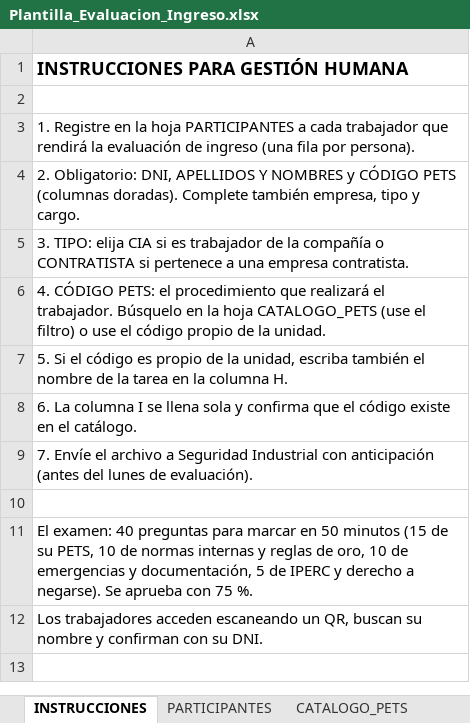
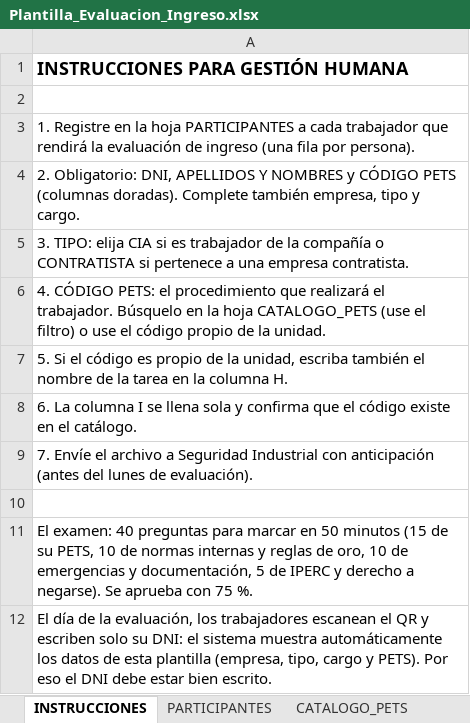
Before and after one commit to Armandex1216/Examenes-Seguridad-Industrial, an Excel workbook: plantilla/Plantilla_Evaluacion_Ingreso.xlsx, sheet INSTRUCCIONES, drawn as a sheet; values as stored, in another font and other column widths than the file's, no borders; the diff names each change by its address in the sheet, - before the commit and + after, or states it on an @@ line.

```diff
--- a/plantilla/Plantilla_Evaluacion_Ingreso.xlsx (sheet INSTRUCCIONES)
+++ b/plantilla/Plantilla_Evaluacion_Ingreso.xlsx (sheet INSTRUCCIONES)
-A12: Los trabajadores acceden escaneando un QR, buscan su nombre y confirman con su DNI.
+A12: El día de la evaluación, los trabajadores escanean el QR y escriben solo su DNI: el sistema muestra automáticamente los datos de esta plantilla (empresa, tipo, cargo y PETS). Por eso el DNI debe estar bien escrito.
```
Also changed, not shown: 5 other files.
